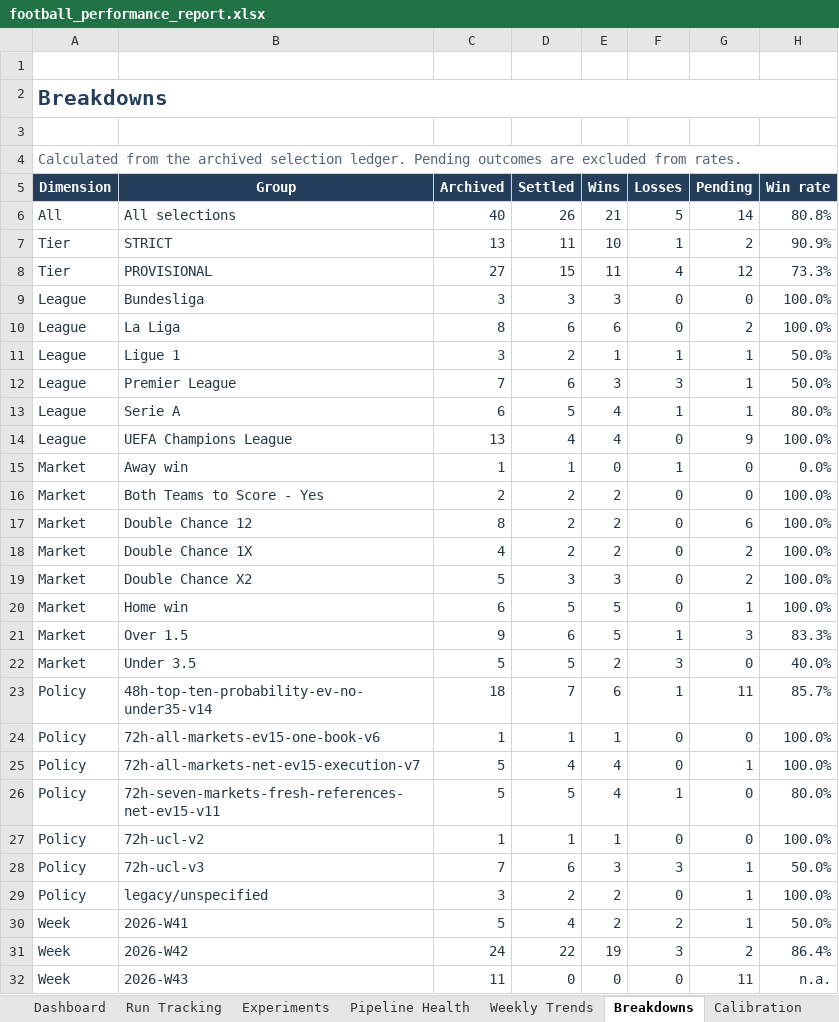
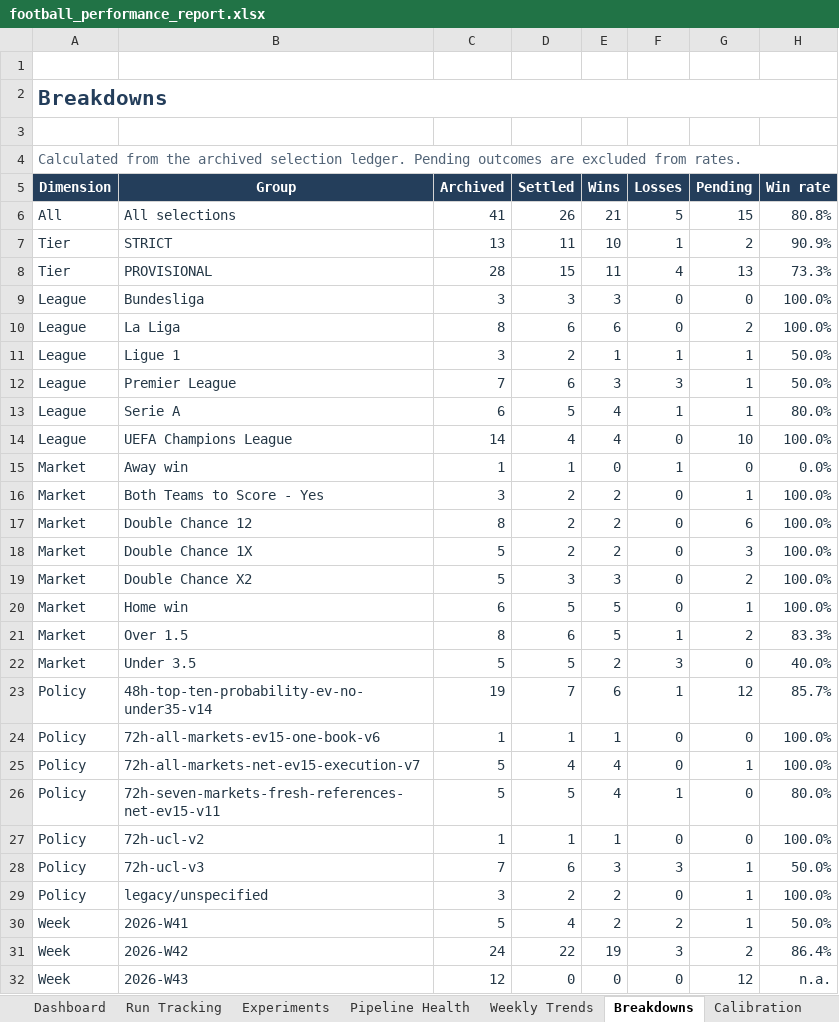
Before and after one commit to paulmaina/football-value-pipeline, an Excel workbook: football_output_v2/readable/football_performance_report.xlsx, sheet Breakdowns, drawn as a sheet; only a part is shown; values as stored, in another font and other column widths than the file's, no borders; conditional formats and table styles not drawn; the diff names each change by its address in the sheet, - before the commit and + after, or states it on an @@ line.

```diff
--- a/football_output_v2/readable/football_performance_report.xlsx (sheet Breakdowns)
+++ b/football_output_v2/readable/football_performance_report.xlsx (sheet Breakdowns)
-C6 (Archived): 40
+C6 (Archived): 41
-G6 (Pending): 14
+G6 (Pending): 15
-C8 (Archived): 27
+C8 (Archived): 28
-G8 (Pending): 12
+G8 (Pending): 13
-C14 (Archived): 13
+C14 (Archived): 14
-G14 (Pending): 9
+G14 (Pending): 10
-C16 (Archived): 2
+C16 (Archived): 3
-G16 (Pending): 0
+G16 (Pending): 1
-C18 (Archived): 4
+C18 (Archived): 5
-G18 (Pending): 2
+G18 (Pending): 3
-C21 (Archived): 9
+C21 (Archived): 8
-G21 (Pending): 3
+G21 (Pending): 2
-C23 (Archived): 18
+C23 (Archived): 19
-G23 (Pending): 11
+G23 (Pending): 12
-C32 (Archived): 11
+C32 (Archived): 12
-G32 (Pending): 11
+G32 (Pending): 12
```
Also changed, not shown: sheet Selections, sheet Predictions, sheet Pipeline Health, sheet Capture Details, sheet Run Tracking, sheet ROI Plan, 1 more sheet, formulas that keep their value, hidden cells, 41 other files.
